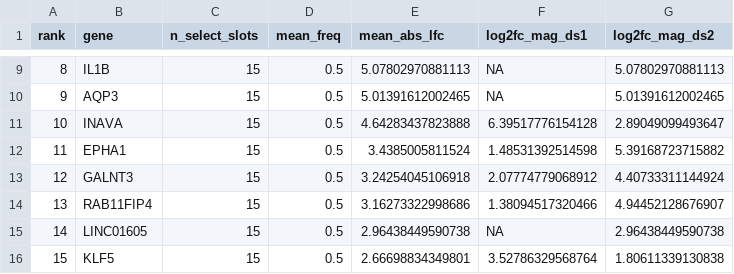
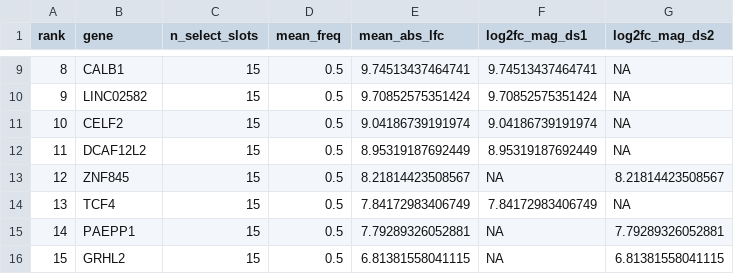
Before and after one commit to discipline669-arch/BioDBProject, a CSV file: transcriptomic_drug_resistance_project/results/ml/biomarker_panel.csv, drawn as a sheet; only a part is shown, gaps mark what is left out; the diff covers the shown part only.

```diff
--- a/transcriptomic_drug_resistance_project/results/ml/biomarker_panel.csv
+++ b/transcriptomic_drug_resistance_project/results/ml/biomarker_panel.csv
@@ -9,8 +9,8 @@
-8,"IL1B",15,0.5,5.07802970881113,NA,5.07802970881113
-9,"AQP3",15,0.5,5.01391612002465,NA,5.01391612002465
-10,"INAVA",15,0.5,4.64283437823888,6.39517776154128,2.89049099493647
-11,"EPHA1",15,0.5,3.4385005811524,1.48531392514598,5.39168723715882
-12,"GALNT3",15,0.5,3.24254045106918,2.07774779068912,4.40733311144924
-13,"RAB11FIP4",15,0.5,3.16273322998686,1.38094517320466,4.94452128676907
-14,"LINC01605",15,0.5,2.96438449590738,NA,2.96438449590738
-15,"KLF5",15,0.5,2.66698834349801,3.52786329568764,1.80611339130838
+8,"CALB1",15,0.5,9.74513437464741,9.74513437464741,NA
+9,"LINC02582",15,0.5,9.70852575351424,9.70852575351424,NA
+10,"CELF2",15,0.5,9.04186739191974,9.04186739191974,NA
+11,"DCAF12L2",15,0.5,8.95319187692449,8.95319187692449,NA
+12,"ZNF845",15,0.5,8.21814423508567,NA,8.21814423508567
+13,"TCF4",15,0.5,7.84172983406749,7.84172983406749,NA
+14,"PAEPP1",15,0.5,7.79289326052881,NA,7.79289326052881
+15,"GRHL2",15,0.5,6.81381558041115,NA,6.81381558041115
```
Also changed, not shown: 81 edited cells elsewhere in this file, transcriptomic_drug_resistance_project/results/ml/external_by_direction.csv, transcriptomic_drug_resistance_project/results/ml/ml_metrics_summary.csv, 17 other files.
